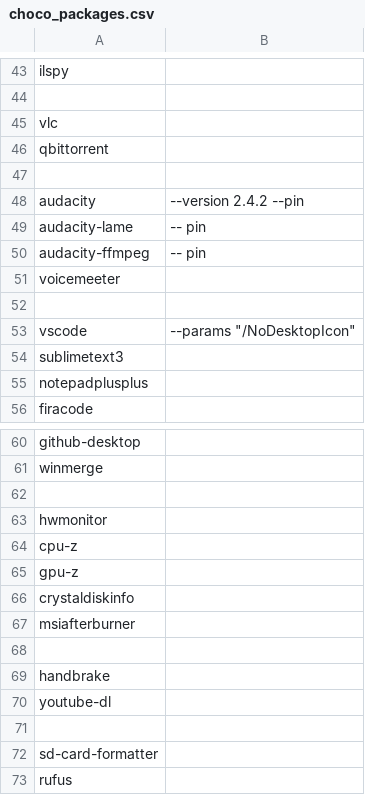
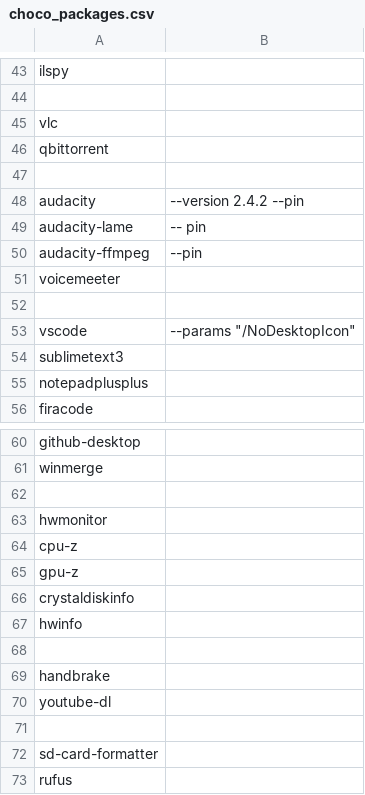
Before and after one commit to dmariogatto/windows-setup, a CSV file: Files/choco_packages.csv, drawn as a sheet; only a part is shown, gaps mark what is left out.

Commit message:
Update choco_packages.csv

```diff
--- a/Files/choco_packages.csv
+++ b/Files/choco_packages.csv
@@ -49,3 +49,3 @@ audacity|--version 2.4.2 --pin
 audacity-lame|-- pin
-audacity-ffmpeg|-- pin
+audacity-ffmpeg|--pin
 voicemeeter|
@@ -66,3 +66,3 @@ gpu-z|
 crystaldiskinfo|
-msiafterburner|
+hwinfo|
 
```
